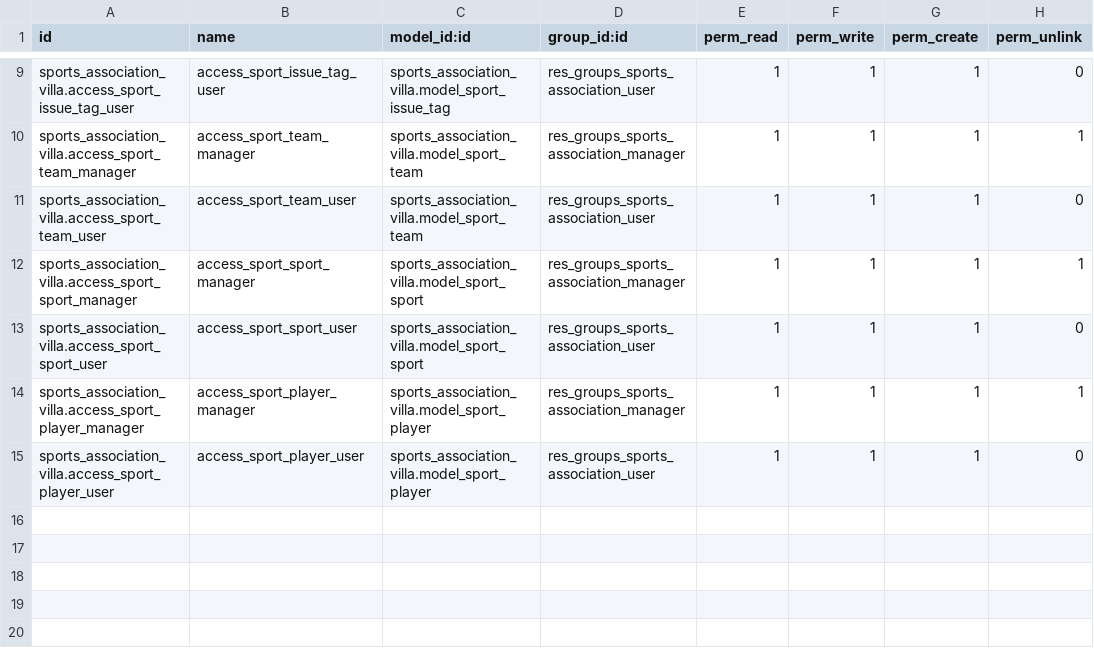
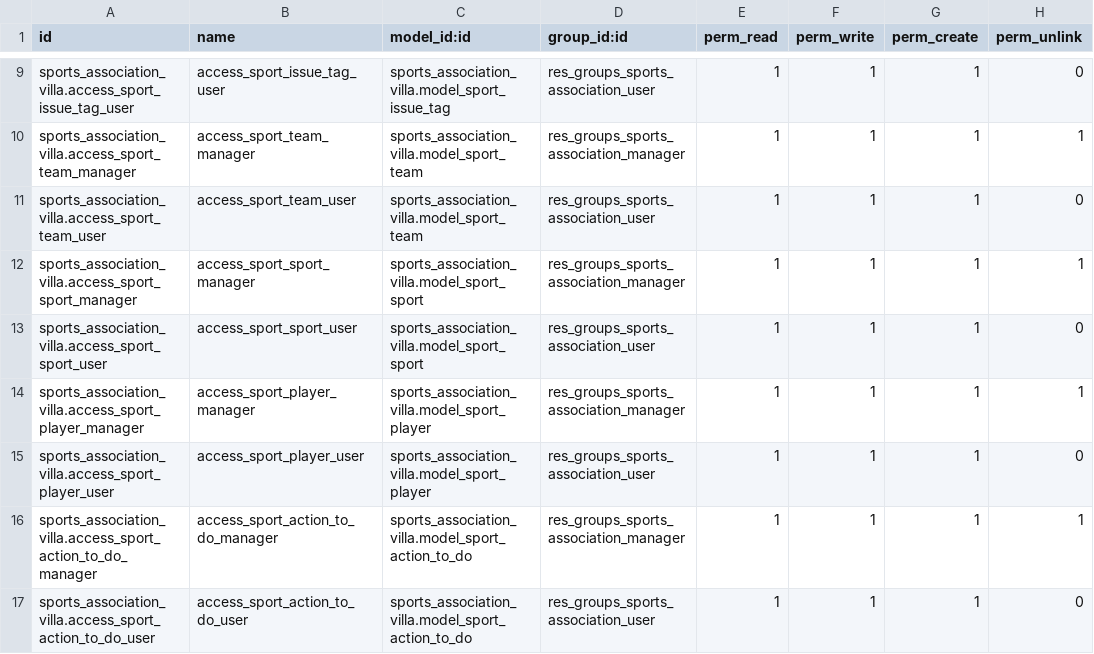
Before and after one commit to villa85/cursoaedoo, a CSV file: sports_association_villa/security/ir.model.access.csv, drawn as a sheet; only a part is shown, gaps mark what is left out; the diff names each change by its address in the sheet, - before the commit and + after, or states it on an @@ line.

```diff
--- a/sports_association_villa/security/ir.model.access.csv
+++ b/sports_association_villa/security/ir.model.access.csv
+row 16: sports_association_villa.access_sport_action_to_do_manager | access_sport_action_to_do_manager | sports_association_villa.model_sport_action_to_do | res_groups_sports_association_manager | 1 | 1 | 1 | 1
+row 17: sports_association_villa.access_sport_action_to_do_user | access_sport_action_to_do_user | sports_association_villa.model_sport_action_to_do | res_groups_sports_association_user | 1 | 1 | 1 | 0
```
Also changed, not shown: 13 other files.
